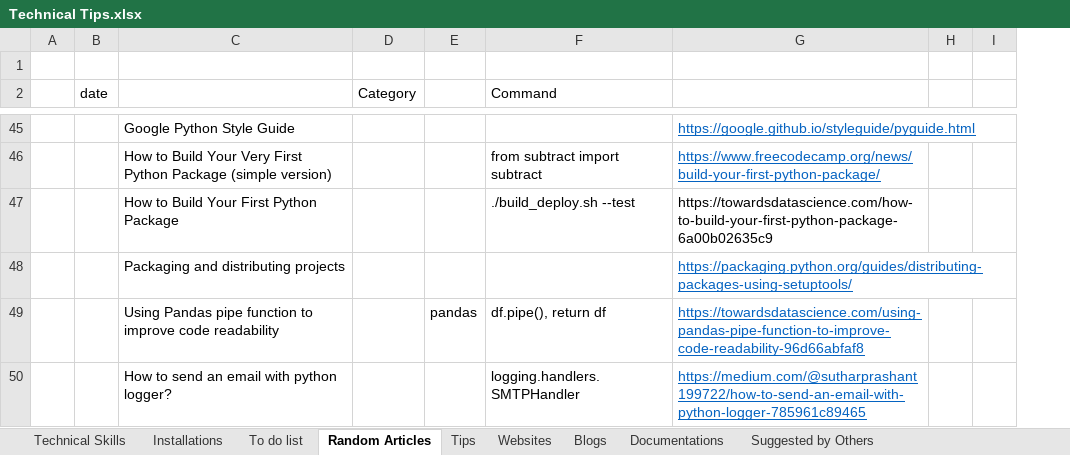
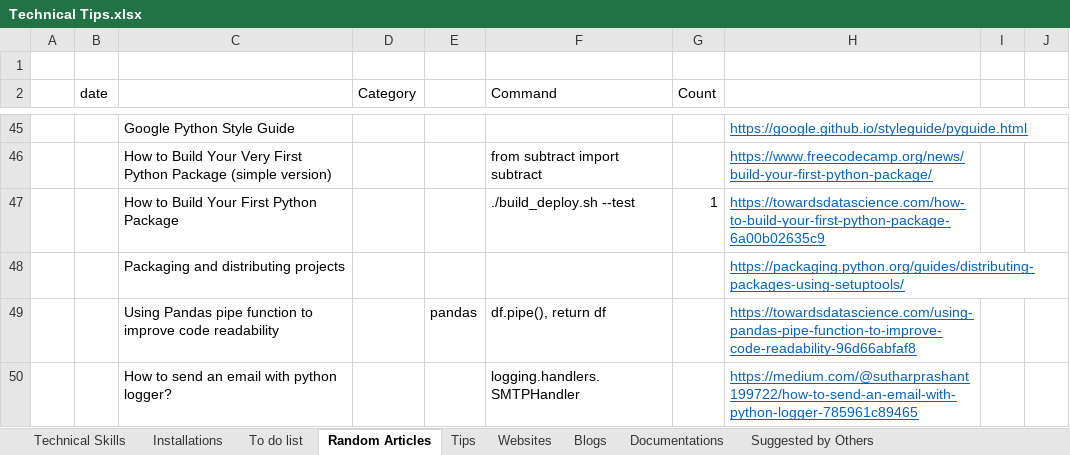
Before and after one commit to XiaozhanYang/technical-tips, an Excel workbook: Technical Tips.xlsx, sheet Random Articles, drawn as a sheet; only a part is shown, gaps mark what is left out; values as stored, in another font and other column widths than the file's, no borders; addresses are those after the commit; the diff covers the shown part only; the diff names each change by its address in the sheet, - before the commit and + after, or states it on an @@ line.

```diff
--- a/Technical Tips.xlsx (sheet Random Articles)
+++ b/Technical Tips.xlsx (sheet Random Articles)
+column G (Count), row 47: 1
@@ H47 underline: off → on, text colour: black → #0563C1 @@
```
Also changed, not shown: 13 added rows and 1 edited cell elsewhere in this sheet, sheet Technical Skills.
